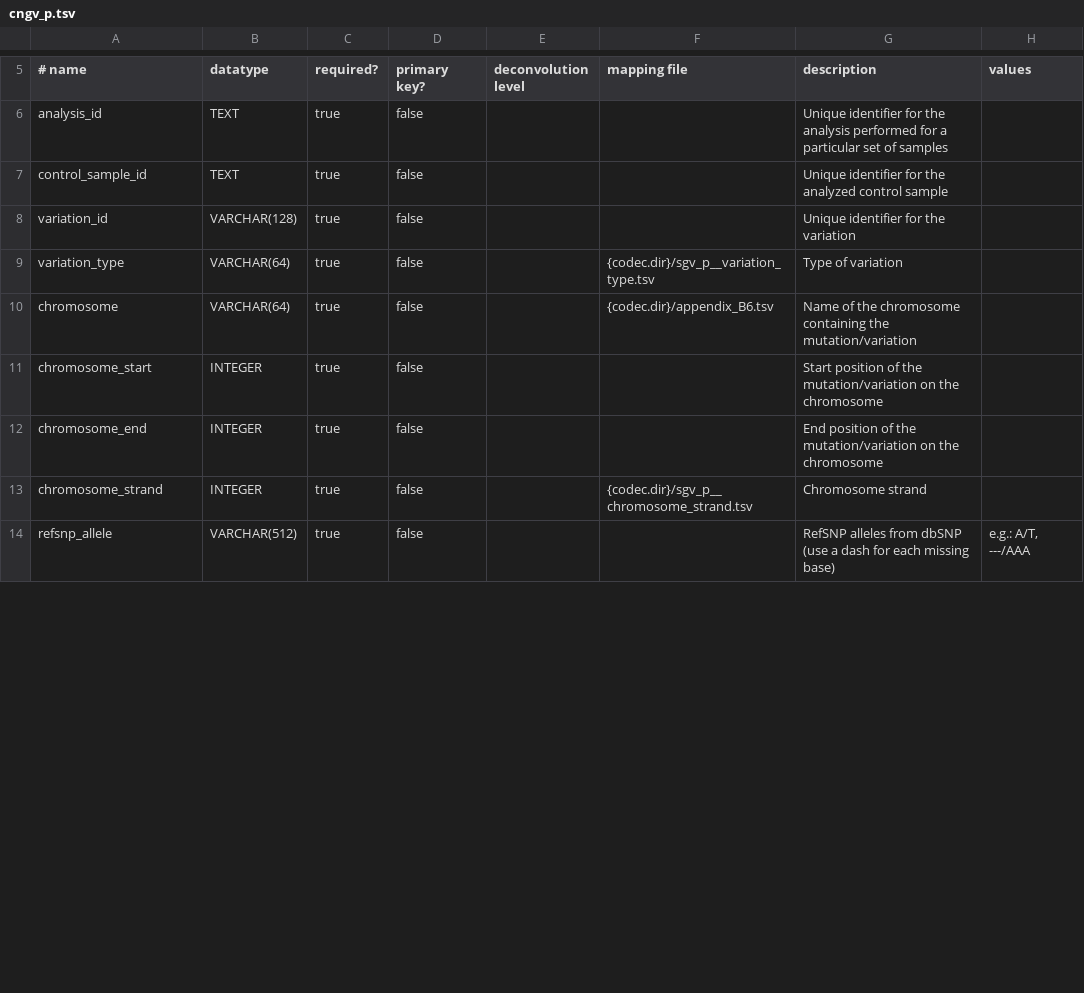
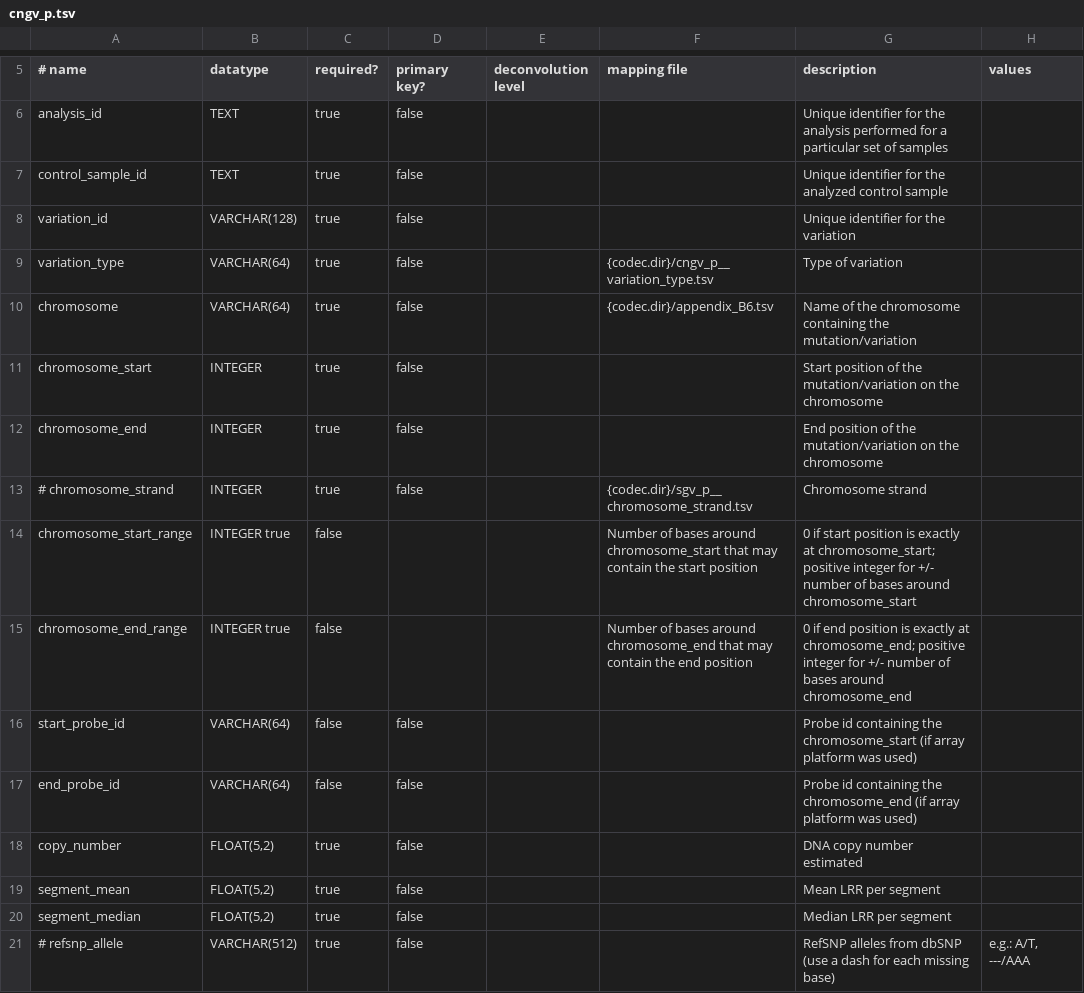
Before and after one commit to inab/BP-Schema-tools, a TSV file: data_model/source/cngv/cngv_p.tsv, drawn as a sheet; only a part is shown, gaps mark what is left out; the diff covers the shown part only.

```diff
--- a/data_model/source/cngv/cngv_p.tsv
+++ b/data_model/source/cngv/cngv_p.tsv
@@ -8,3 +8,3 @@ control_sample_id	TEXT	true	false			Unique identifier for the analyzed control s
 variation_id	VARCHAR(128)	true	false			Unique identifier for the variation	
-variation_type	VARCHAR(64)	true	false		{codec.dir}/sgv_p__variation_type.tsv	Type of variation	
+variation_type	VARCHAR(64)	true	false		{codec.dir}/cngv_p__variation_type.tsv	Type of variation	
 chromosome	VARCHAR(64)	true	false		{codec.dir}/appendix_B6.tsv	Name of the chromosome containing the mutation/variation	
@@ -12,3 +12,10 @@ chromosome_start	INTEGER	true	false			Start position of the mutation/variation o
 chromosome_end	INTEGER	true	false			End position of the mutation/variation on the chromosome	
-chromosome_strand	INTEGER	true	false		{codec.dir}/sgv_p__chromosome_strand.tsv	Chromosome strand	
-refsnp_allele	VARCHAR(512)	true	false			RefSNP alleles from dbSNP (use a dash for each missing base)	e.g.: A/T, ---/AAA
+# chromosome_strand	INTEGER	true	false		{codec.dir}/sgv_p__chromosome_strand.tsv	Chromosome strand	
+chromosome_start_range	INTEGER true	false			Number of bases around chromosome_start that may contain the start position	0 if start position is exactly at chromosome_start; positive integer for +/- number of bases around chromosome_start
+chromosome_end_range	INTEGER true	false			Number of bases around chromosome_end that may contain the end position	0 if end position is exactly at chromosome_end; positive integer for +/- number of bases around chromosome_end
+start_probe_id	VARCHAR(64)	false	false			Probe id containing the chromosome_start (if array platform was used)	
+end_probe_id	VARCHAR(64)	false	false			Probe id containing the chromosome_end (if array platform was used)	
+copy_number	FLOAT(5,2)	true	false			DNA copy number estimated	
+segment_mean	FLOAT(5,2)	true	false			Mean LRR per segment
+segment_median	FLOAT(5,2)	true	false			Median LRR per segment
+# refsnp_allele	VARCHAR(512)	true	false			RefSNP alleles from dbSNP (use a dash for each missing base)	e.g.: A/T, ---/AAA
```
Also changed, not shown: 7 edited cells elsewhere in this file, data_model/source/cngv/cngv_m.tsv, 1 other file.
